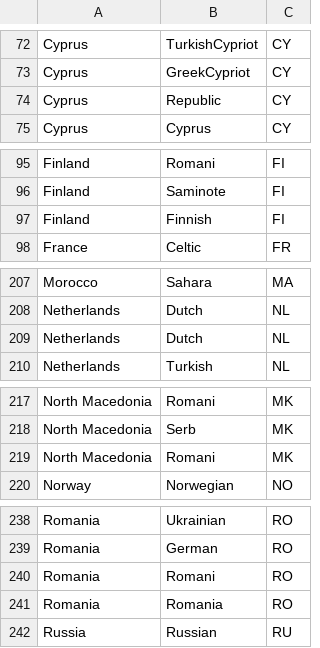
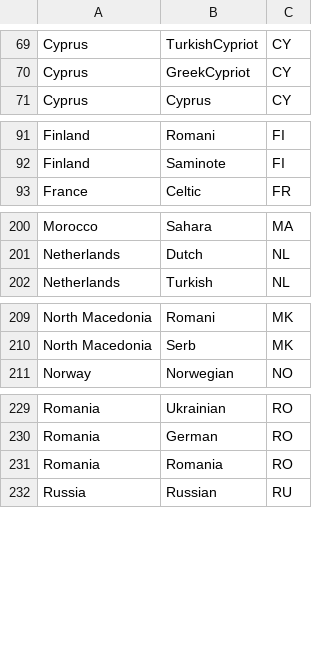
Before and after one commit to NathanPortelli/ICS5115-Statistics-for-Data-Scientists, a CSV file: outputs/separated_ethnicities_coded.csv, drawn as a sheet; only a part is shown, gaps mark what is left out; the diff covers the shown part only.

```diff
--- a/outputs/separated_ethnicities_coded.csv
+++ b/outputs/separated_ethnicities_coded.csv
@@ -74 +70,0 @@
-"Cyprus","Republic","CY"
@@ -97 +92,0 @@
-"Finland","Finnish","FI"
@@ -209 +201,0 @@
-"Netherlands","Dutch","NL"
@@ -219 +210,0 @@
-"North Macedonia","Romani","MK"
@@ -240 +230,0 @@
-"Romania","Romani","RO"
```
Also changed, not shown: 10 removed rows and 1 edited cell elsewhere in this file, 12 other files.
